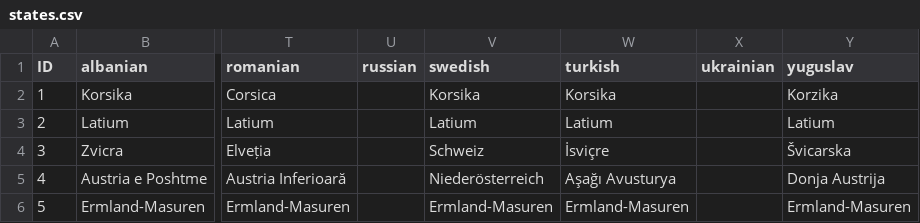
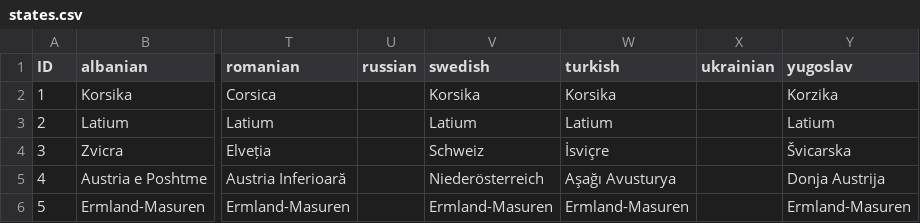
Before and after one commit to Winnfielder/Automatic-City-and-State-name-changer, a CSV file: states.csv, drawn as a sheet; only a part is shown, gaps mark what is left out; the diff names each change by its address in the sheet, - before the commit and + after, or states it on an @@ line.

Commit message:
Fix typo with yugoslavia

```diff
--- a/states.csv
+++ b/states.csv
-Y1: yuguslav
+Y1: yugoslav
```
Also changed, not shown: 2 other files.
